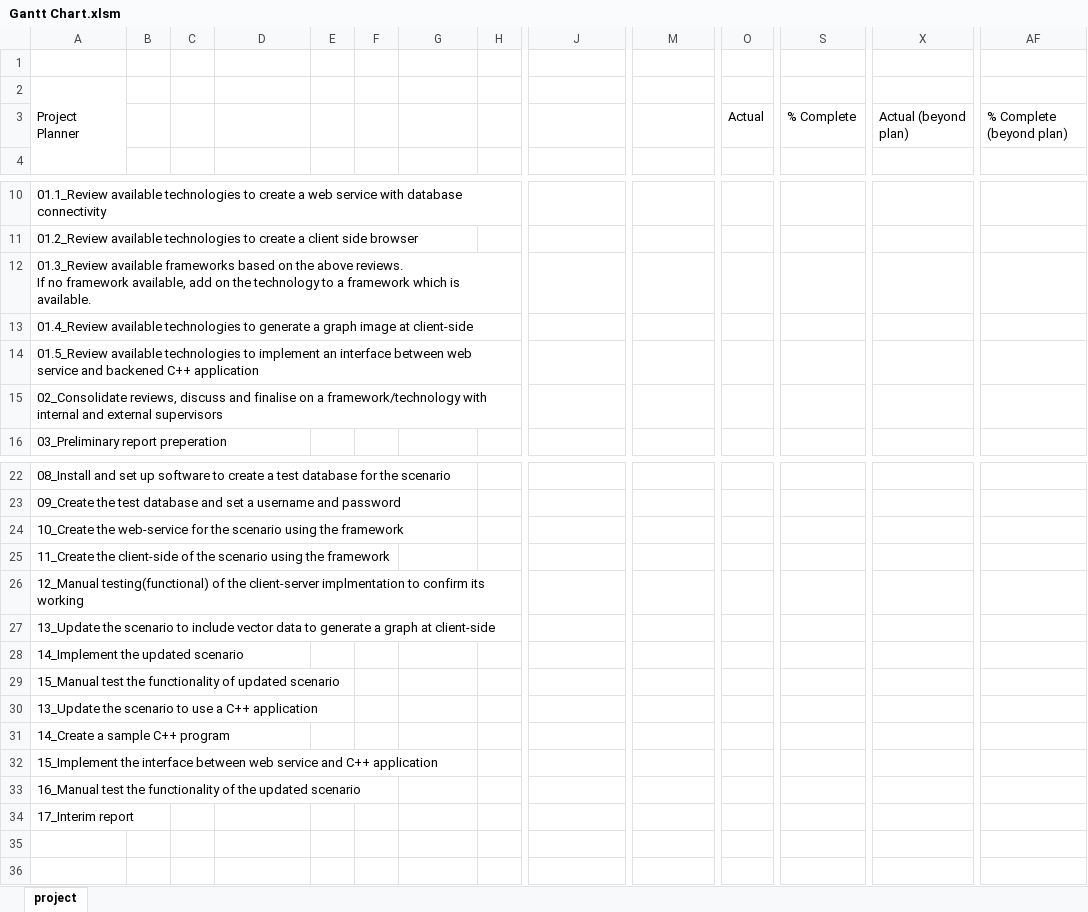
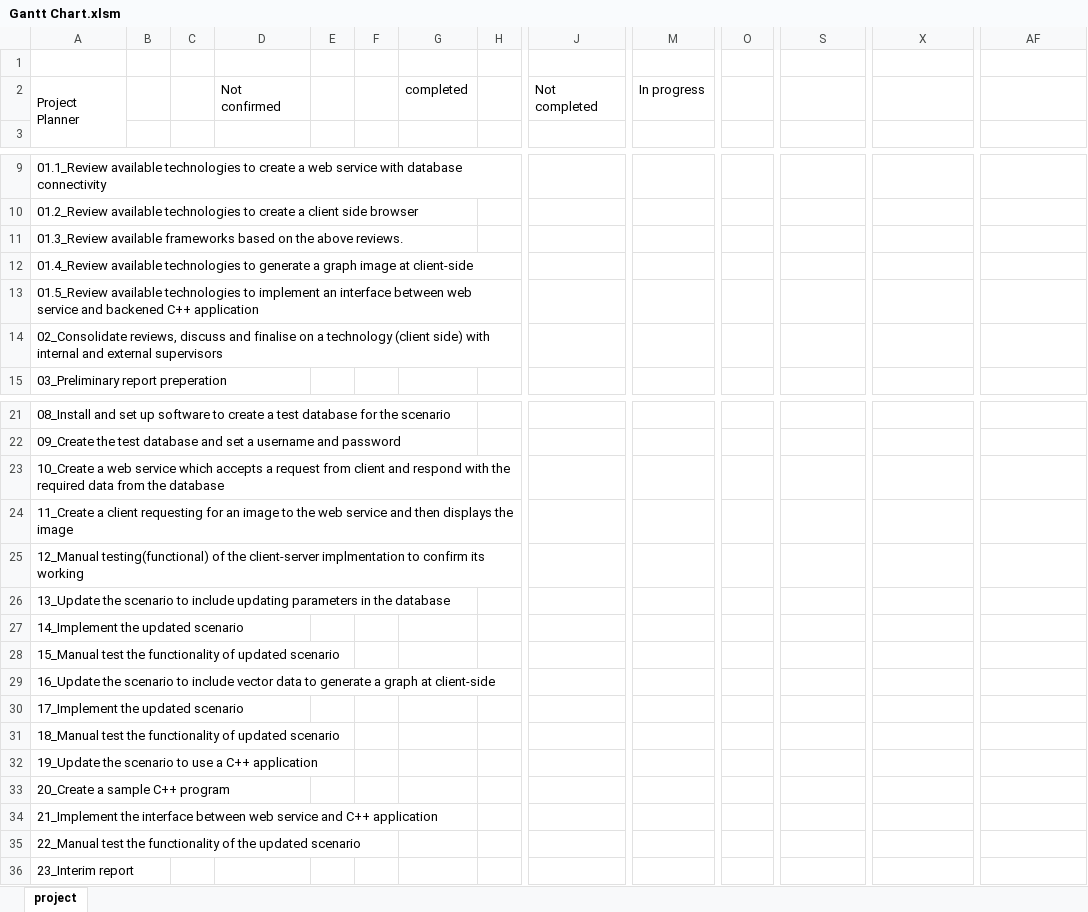
Before and after one commit to Malavika-nair/Msc-Project, an Excel workbook: other/Gantt Chart.xlsm, sheet project, drawn as a sheet; only a part is shown, gaps mark what is left out; values as stored, in another font and other column widths than the file's, no cell formats; removed rows and columns are numbered as before the commit, all else as after; rows hold the shown columns only; ↵ is a line break in a cell; the diff names each change by its address in the sheet, - before the commit and + after, or states it on an @@ line.

Commit message:
Modified the Gantt Chart.xlsm

```diff
--- a/other/Gantt Chart.xlsm (sheet project)
+++ b/other/Gantt Chart.xlsm (sheet project)
-D2: (empty)
+D2: Not confirmed
-G2: (empty)
+G2: completed
-J2: (empty)
+J2: Not completed
-M2: (empty)
+M2: In progress
-row 3:  |  |  |  |  |  |  |  |  |  | Actual | % Complete | Actual (beyond plan) | % Complete (beyond plan)
-A11 (Project Planner): …above reviews. ↵ If no framework available, add on the technology to a framework which is available.
+A11 (Project Planner): …above reviews.
-A14 (Project Planner): …on a framework/technology with internal…
+A14 (Project Planner): …on a technology (client side) with internal…
-A23 (Project Planner): 10_Create the web-service for the scenario using the framework
+A23 (Project Planner): 10_Create a web service which accepts a request from client and respond with the required data from the database
-A24 (Project Planner): 11_Create the client-side of the scenario using the framework
+A24 (Project Planner): 11_Create a client requesting for an image to the web service and then displays the image
-A26 (Project Planner): …to include vector data to generate a graph at client-side
+A26 (Project Planner): …to include updating parameters in the database
-A29 (Project Planner): 13_Update the scenario to use a C++ application
+A29 (Project Planner): 16_Update the scenario to include vector data to generate a graph at client-side
-A30 (Project Planner): 14_Create a sample C++ program
+A30 (Project Planner): 17_Implement the updated scenario
-A31 (Project Planner): 15_Implement the interface between web service and C++ application
+A31 (Project Planner): 18_Manual test the functionality of updated scenario
-A32 (Project Planner): 16_Manual test the functionality of the updated scenario
+A32 (Project Planner): 19_Update the scenario to use a C++ application
-A33 (Project Planner): 17_Interim report
+A33 (Project Planner): 20_Create a sample C++ program
+row 34: 21_Implement the interface between web service and C++ application
+row 35: 22_Manual test the functionality of the updated scenario
+row 36: 23_Interim report
```
Also changed, not shown: cell formats.
